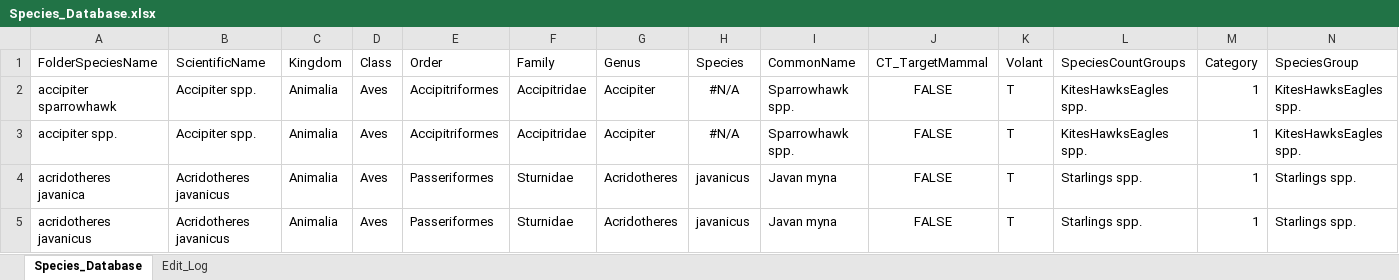
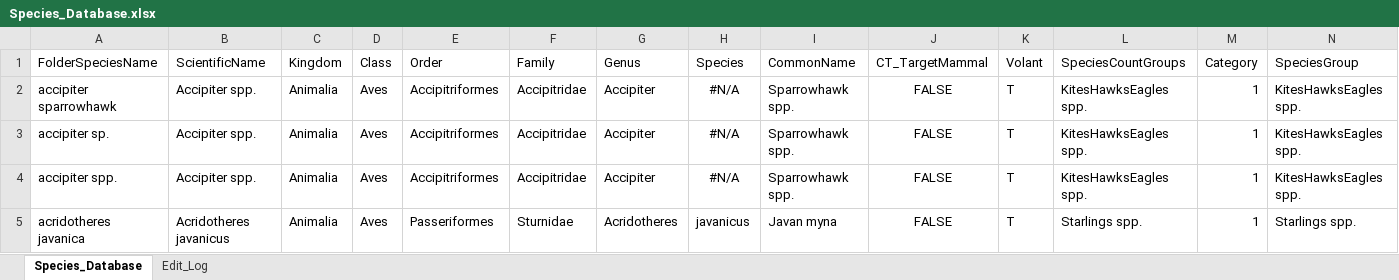
Before and after one commit to JoejynWan/CamphoraToolkit, an Excel workbook: apps/CameraTrapProcessing/data/Species_Database.xlsx, sheet Species_Database, drawn as a sheet; only a part is shown; the shorter side is filled out with more unchanged rows; values as stored, in another font and other column widths than the file's, no borders; rows hold the shown columns only; the diff names each change by its address in the sheet, - before the commit and + after, or states it on an @@ line.

Commit message:
Update species database for CT

```diff
--- a/apps/CameraTrapProcessing/data/Species_Database.xlsx (sheet Species_Database)
+++ b/apps/CameraTrapProcessing/data/Species_Database.xlsx (sheet Species_Database)
+row 3: accipiter sp. | Accipiter spp. | Animalia | Aves | Accipitriformes | Accipitridae | Accipiter | #N/A | Sparrowhawk spp. | FALSE | T | KitesHawksEagles spp. | 1 | KitesHawksEagles spp.
```
